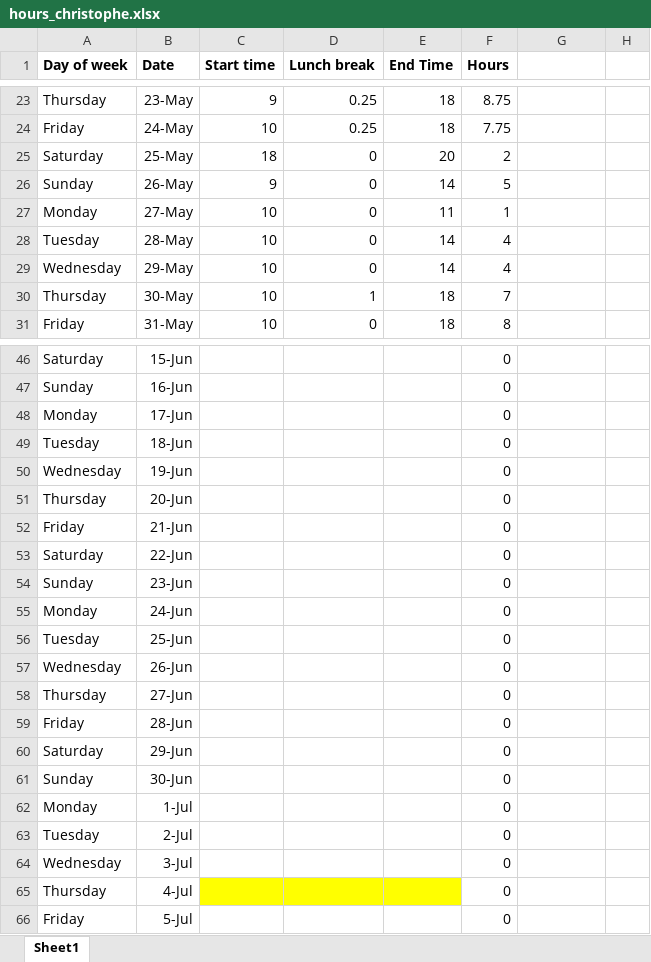
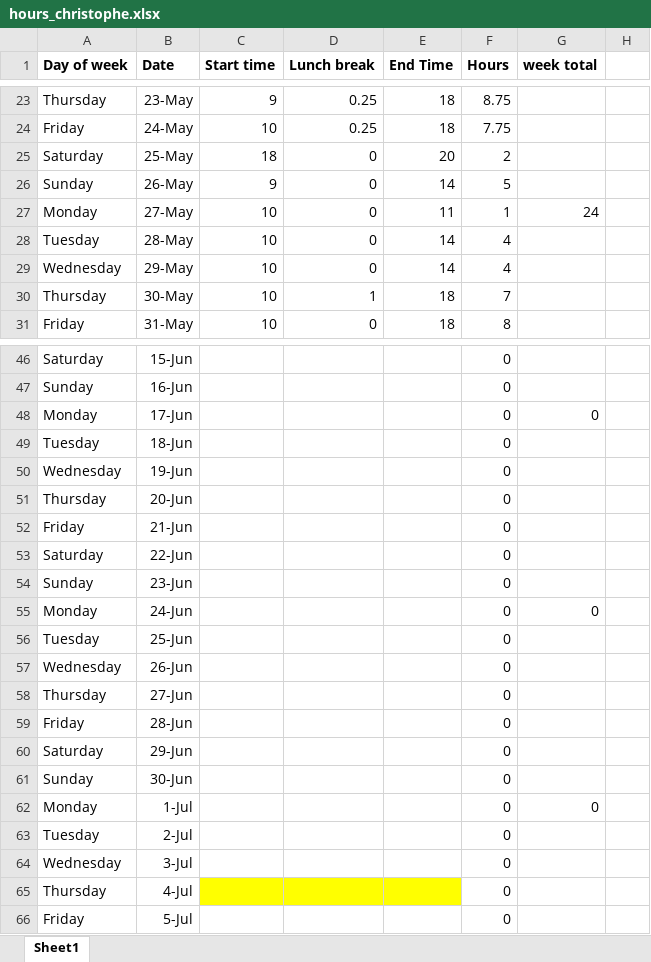
Before and after one commit to christophe-rd/fuelinex, an Excel workbook: hours_christophe.xlsx, sheet Sheet1, drawn as a sheet; only a part is shown, gaps mark what is left out; values as stored, in another font and other column widths than the file's, no borders; the diff covers the shown part only; the diff names each change by its address in the sheet, - before the commit and + after, or states it on an @@ line.

```diff
--- a/hours_christophe.xlsx (sheet Sheet1)
+++ b/hours_christophe.xlsx (sheet Sheet1)
-G1: (empty)
+G1: week total
-G27 (week total): (empty)
+G27 (week total): 24
-G48 (week total): (empty)
+G48 (week total): 0
-G55 (week total): (empty)
+G55 (week total): 0
-G62 (week total): (empty)
+G62 (week total): 0
```
Also changed, not shown: 17 edited cells elsewhere in this sheet, 4 other files.
